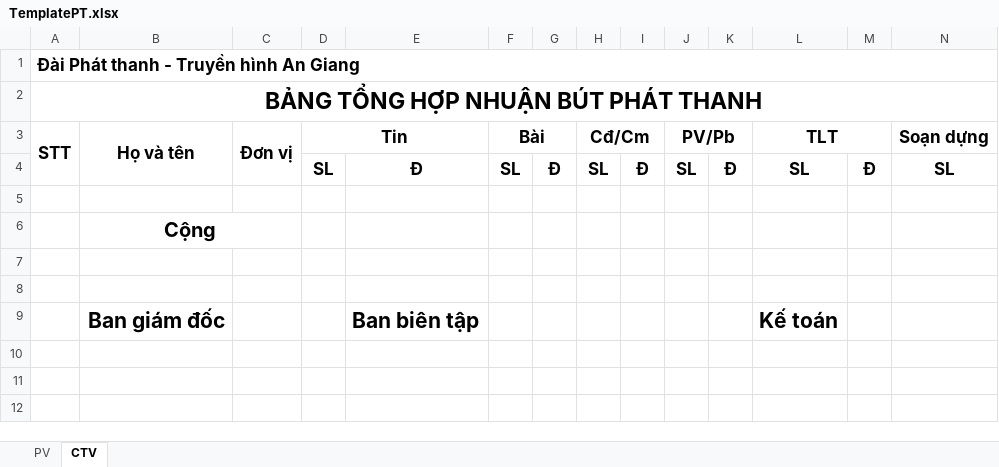
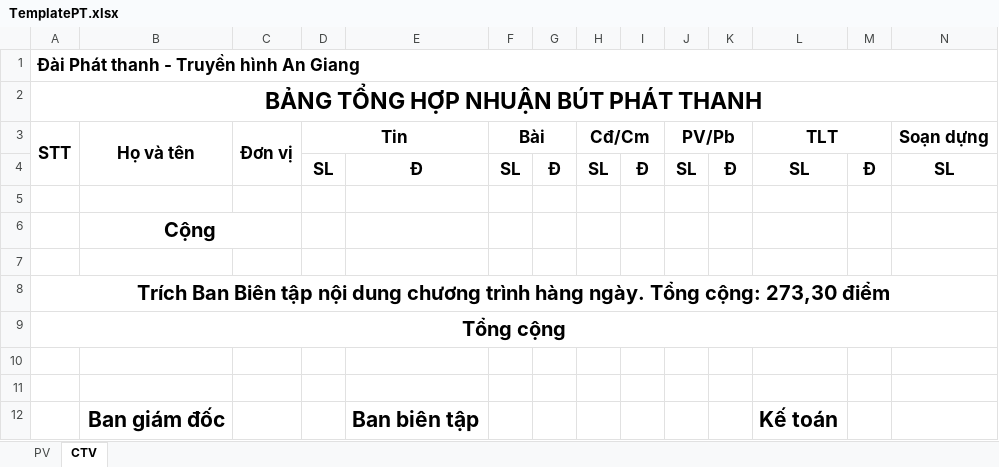
Before and after one commit to tiendat1997/ATV-Allowance, an Excel workbook: ATV_Allowance/Templates/TemplatePT.xlsx, sheet CTV, drawn as a sheet; only a part is shown; values as stored, in another font and other column widths than the file's, no borders; rows hold the shown columns only; the diff names each change by its address in the sheet, - before the commit and + after, or states it on an @@ line.

```diff
--- a/ATV_Allowance/Templates/TemplatePT.xlsx (sheet CTV)
+++ b/ATV_Allowance/Templates/TemplatePT.xlsx (sheet CTV)
+row 7: (empty)
+row 8: Trích Ban Biên tập nội dung chương trình hàng ngày. Tổng cộng: 273,30 điểm
+row 9: Tổng cộng
```
Also changed, not shown: ATV_Allowance/Templates/TemplateBSTTCS.xlsx, ATV_Allowance/Templates/TemplatePTTT.xlsx, 8 other files.
